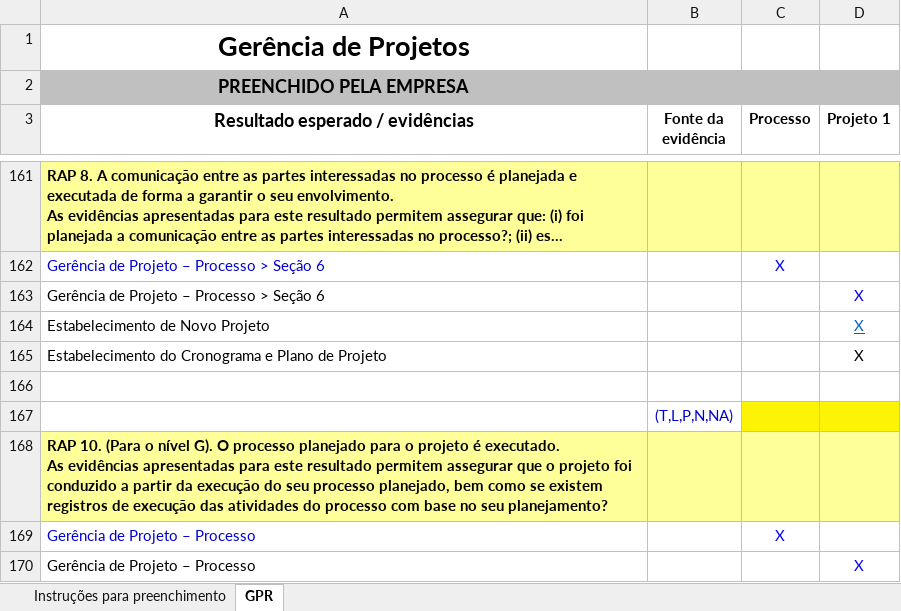
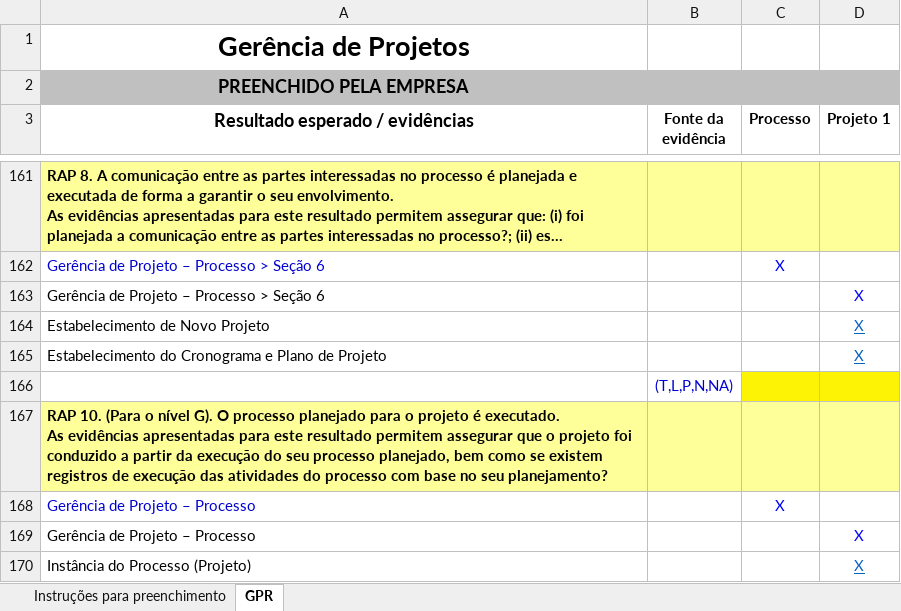
Before and after one commit to matheuspiment/PSW, an Excel workbook: Processo/Avaliação/GPR-Avaliação Projeto.xlsx, sheet GPR, drawn as a sheet; only a part is shown, gaps mark what is left out; the shorter side is filled out with more unchanged rows; long unchanged cells end in …; values as stored, in another font and other column widths than the file's, no borders; the diff names each change by its address in the sheet, - before the commit and + after, or states it on an @@ line.

Commit message:
Update GPR-Avaliação Projeto
Realizada pequena coreção no documento - remoção de linha duplicada.

```diff
--- a/Processo/Avaliação/GPR-Avaliação Projeto.xlsx (sheet GPR)
+++ b/Processo/Avaliação/GPR-Avaliação Projeto.xlsx (sheet GPR)
@@ D165 underline: off → on, text colour: black → #0563C1 @@
-row 166: (empty)
```
